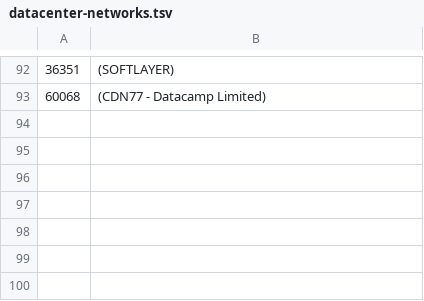
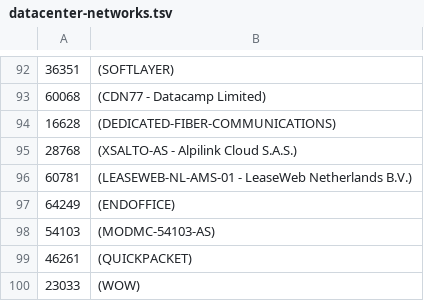
Before and after one commit to ilri/rmg-ansible-public, a TSV file: scripts/datacenter-networks.tsv, drawn as a sheet; only a part is shown, gaps mark what is left out; the diff names each change by its address in the sheet, - before the commit and + after, or states it on an @@ line.

Commit message:
roles/dspace: update nginx datacenter networks

```diff
--- a/scripts/datacenter-networks.tsv
+++ b/scripts/datacenter-networks.tsv
+row 94: 16628 | (DEDICATED-FIBER-COMMUNICATIONS)
+row 95: 28768 | (XSALTO-AS - Alpilink Cloud S.A.S.)
+row 96: 60781 | (LEASEWEB-NL-AMS-01 - LeaseWeb Netherlands B.V.)
+row 97: 64249 | (ENDOFFICE)
+row 98: 54103 | (MODMC-54103-AS)
+row 99: 46261 | (QUICKPACKET)
+row 100: 23033 | (WOW)
```
Also changed, not shown: 1 other file.
